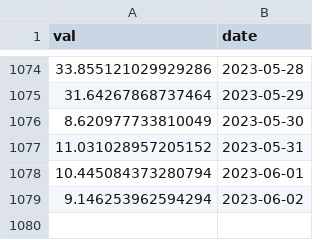
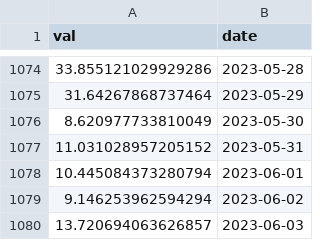
Before and after one commit to IceOlaf/SoK_Blockchain_Decentralization, a CSV file: Data_TokenIndex/Bal_ent.csv, drawn as a sheet; only a part is shown, gaps mark what is left out; the diff names each change by its address in the sheet, - before the commit and + after, or states it on an @@ line.

```diff
--- a/Data_TokenIndex/Bal_ent.csv
+++ b/Data_TokenIndex/Bal_ent.csv
+row 1080: 13.720694063626857 | 2023-06-03
```
Also changed, not shown: Data_TokenIndex/Bnt_ent.csv, Data_TokenIndex/CVX_ent.csv, 16 other files.
